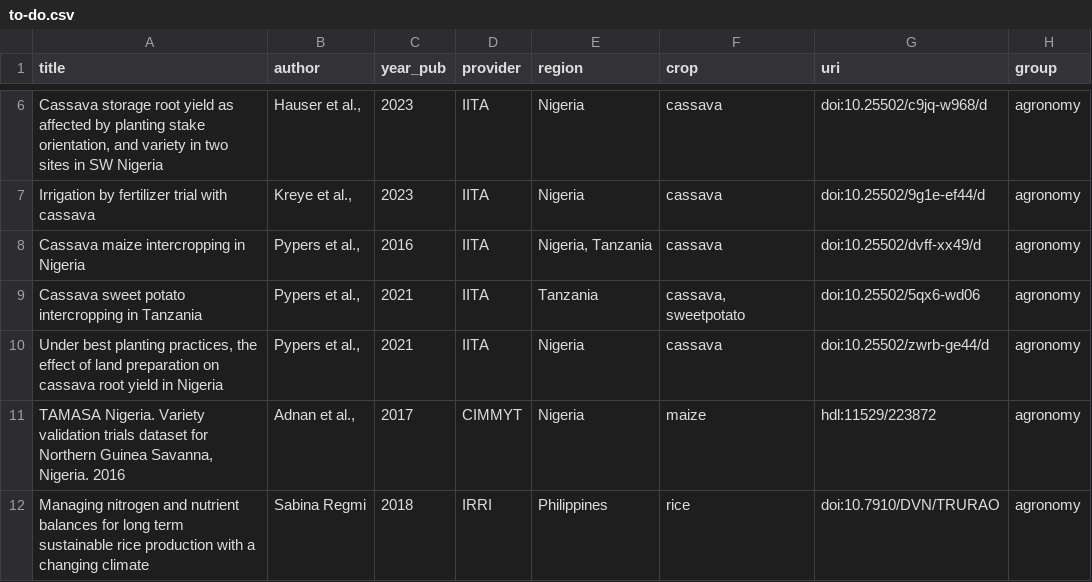
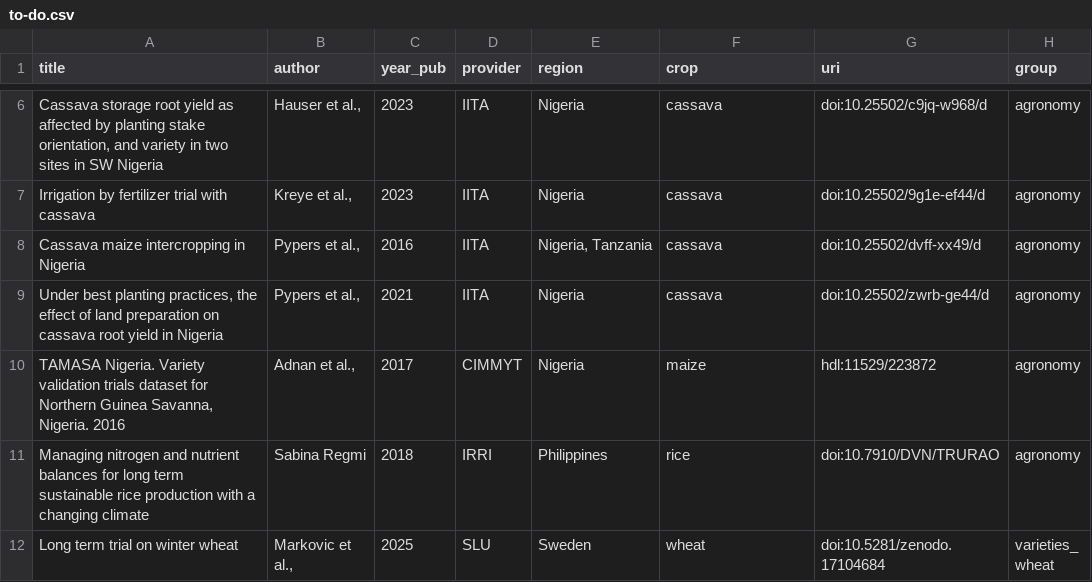
Before and after one commit to carob-data/carob, a CSV file: misc/todo/to-do.csv, drawn as a sheet; only a part is shown, gaps mark what is left out; the shorter side is filled out with more unchanged rows.

Commit message:
td

```diff
--- a/misc/todo/to-do.csv
+++ b/misc/todo/to-do.csv
@@ -8,3 +8,2 @@
 "Cassava maize intercropping in Nigeria","Pypers et al.,",2016,"IITA","Nigeria, Tanzania","cassava","doi:10.25502/dvff-xx49/d","agronomy"
-"Cassava sweet potato intercropping in Tanzania","Pypers et al.,",2021,"IITA","Tanzania","cassava, sweetpotato","doi:10.25502/5qx6-wd06","agronomy"
 "Under best planting practices, the effect of land preparation on cassava root yield in Nigeria","Pypers et al.,",2021,"IITA","Nigeria","cassava","doi:10.25502/zwrb-ge44/d","agronomy"
```
